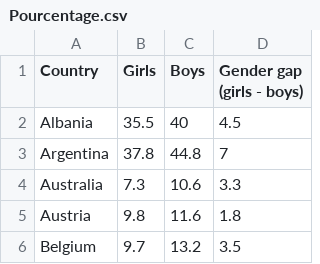
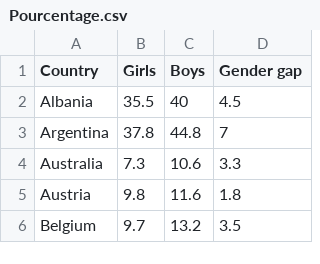
Before and after one commit to MikaelPhilip/M1-MIAGE-PDL, a CSV file: csv/Pourcentage.csv, drawn as a sheet; only a part is shown.

Commit message:
Ajout Pourcentage

```diff
--- a/csv/Pourcentage.csv
+++ b/csv/Pourcentage.csv
@@ -1,3 +1,2 @@
-Country;Girls;Boys;"Gender gap
-(girls - boys)"
+Country;Girls;Boys;Gender gap
 Albania;35.5;40;4.5
```
Also changed, not shown: 1 other file.
